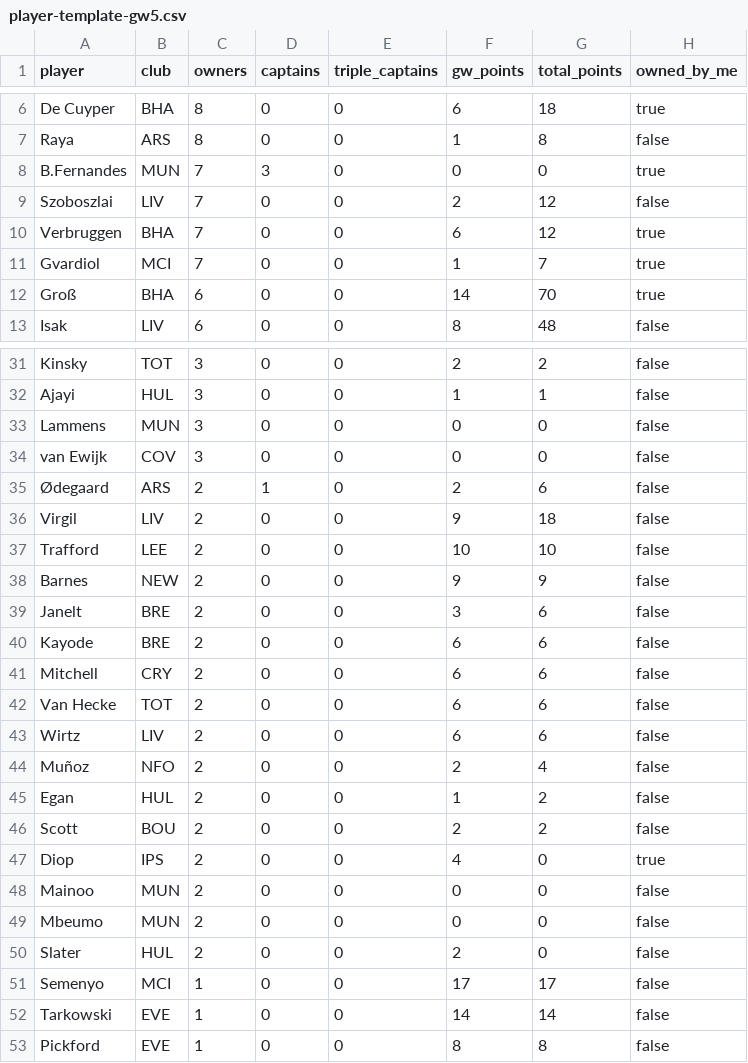
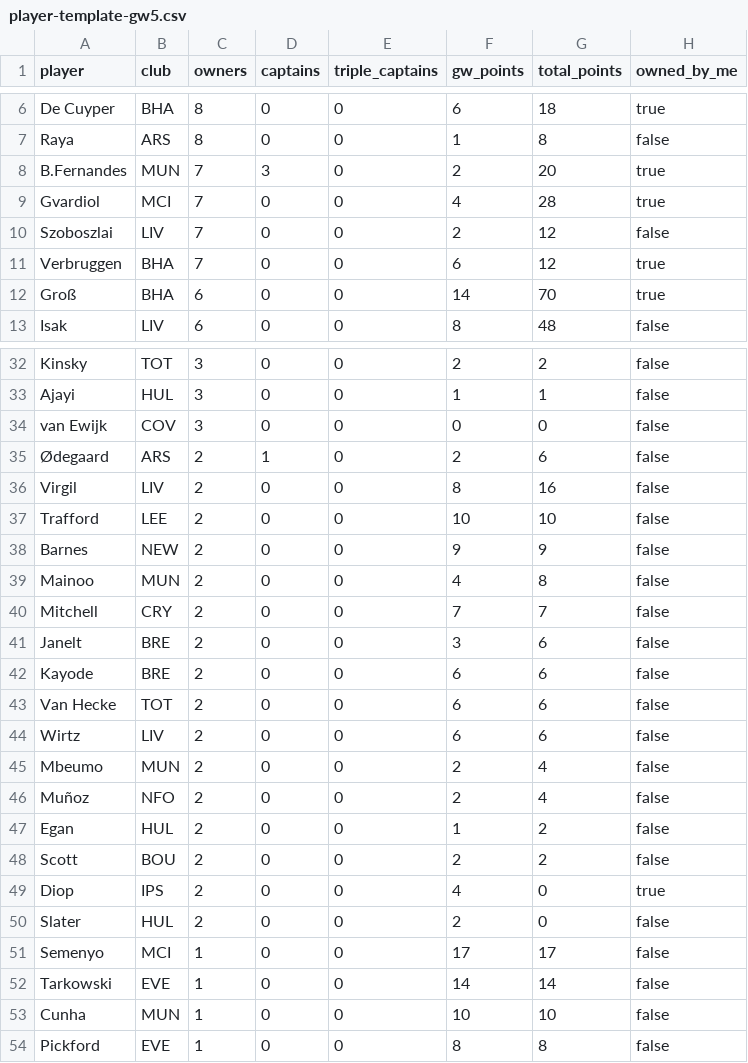
Before and after one commit to kanitnany-cloud/GPTxMe, a CSV file: mini-league/player-template-gw5.csv, drawn as a sheet; only a part is shown, gaps mark what is left out; the diff covers the shown part only.

```diff
--- a/mini-league/player-template-gw5.csv
+++ b/mini-league/player-template-gw5.csv
@@ -7,6 +7,6 @@ De Cuyper,BHA,8,0,0,6,18,true
 Raya,ARS,8,0,0,1,8,false
-B.Fernandes,MUN,7,3,0,0,0,true
+B.Fernandes,MUN,7,3,0,2,20,true
+Gvardiol,MCI,7,0,0,4,28,true
 Szoboszlai,LIV,7,0,0,2,12,false
 Verbruggen,BHA,7,0,0,6,12,true
-Gvardiol,MCI,7,0,0,1,7,true
 Groß,BHA,6,0,0,14,70,true
@@ -32,13 +33,14 @@ Kinsky,TOT,3,0,0,2,2,false
 Ajayi,HUL,3,0,0,1,1,false
-Lammens,MUN,3,0,0,0,0,false
 van Ewijk,COV,3,0,0,0,0,false
 Ødegaard,ARS,2,1,0,2,6,false
-Virgil,LIV,2,0,0,9,18,false
+Virgil,LIV,2,0,0,8,16,false
 Trafford,LEE,2,0,0,10,10,false
 Barnes,NEW,2,0,0,9,9,false
+Mainoo,MUN,2,0,0,4,8,false
+Mitchell,CRY,2,0,0,7,7,false
 Janelt,BRE,2,0,0,3,6,false
 Kayode,BRE,2,0,0,6,6,false
-Mitchell,CRY,2,0,0,6,6,false
 Van Hecke,TOT,2,0,0,6,6,false
 Wirtz,LIV,2,0,0,6,6,false
+Mbeumo,MUN,2,0,0,2,4,false
 Muñoz,NFO,2,0,0,2,4,false
@@ -47,4 +49,2 @@ Scott,BOU,2,0,0,2,2,false
 Diop,IPS,2,0,0,4,0,true
-Mainoo,MUN,2,0,0,0,0,false
-Mbeumo,MUN,2,0,0,0,0,false
 Slater,HUL,2,0,0,2,0,false
@@ -52,2 +52,3 @@ Semenyo,MCI,1,0,0,17,17,false
 Tarkowski,EVE,1,0,0,14,14,false
+Cunha,MUN,1,0,0,10,10,false
 Pickford,EVE,1,0,0,8,8,false
```
Also changed, not shown: 2 added rows, 2 removed rows and 8 edited cells elsewhere in this file, mini-league/team-summary-gw5.csv, 3 other files.
